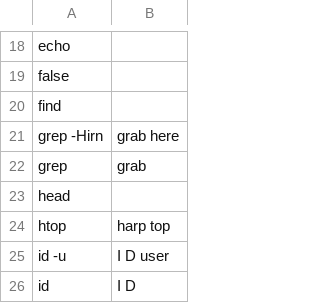
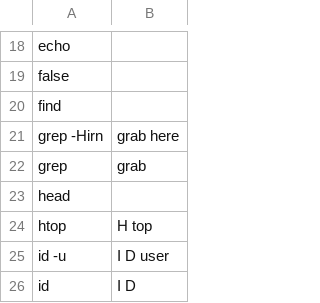
Before and after one commit to jaresty/mac-dotfiles, a CSV file: talon-settings/unix_utilities.csv, drawn as a sheet; only a part is shown, gaps mark what is left out.

Commit message:
Adjust wording for htop

```diff
--- a/talon-settings/unix_utilities.csv
+++ b/talon-settings/unix_utilities.csv
@@ -23,3 +23,3 @@ grep,grab
 head
-htop,harp top
+htop,H top
 id -u,I D user
```
